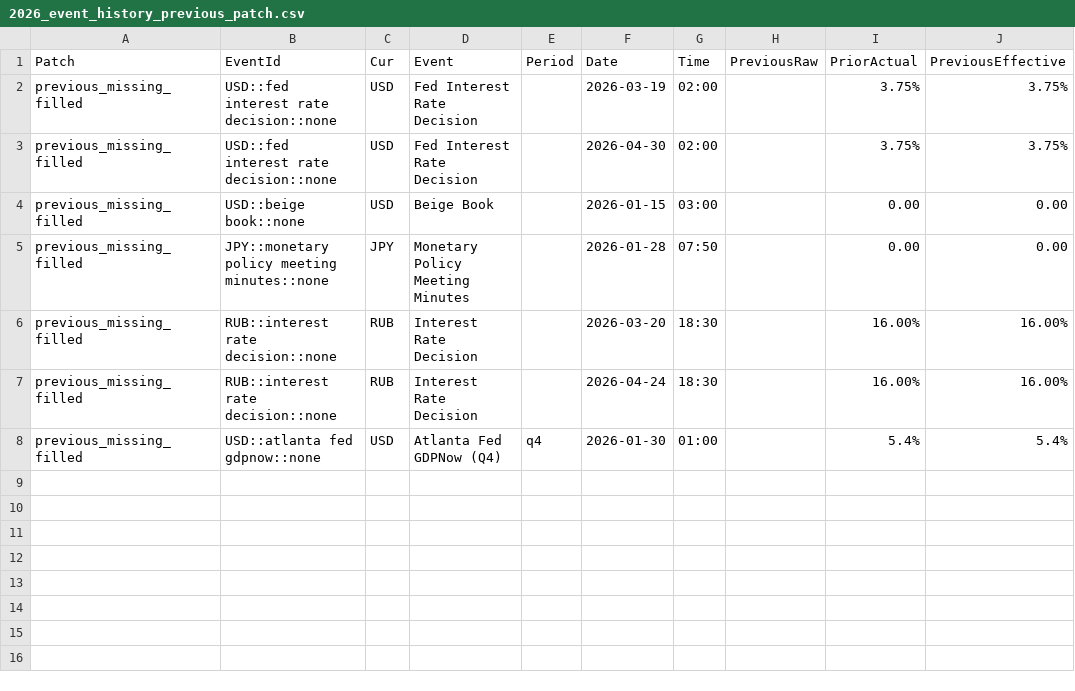
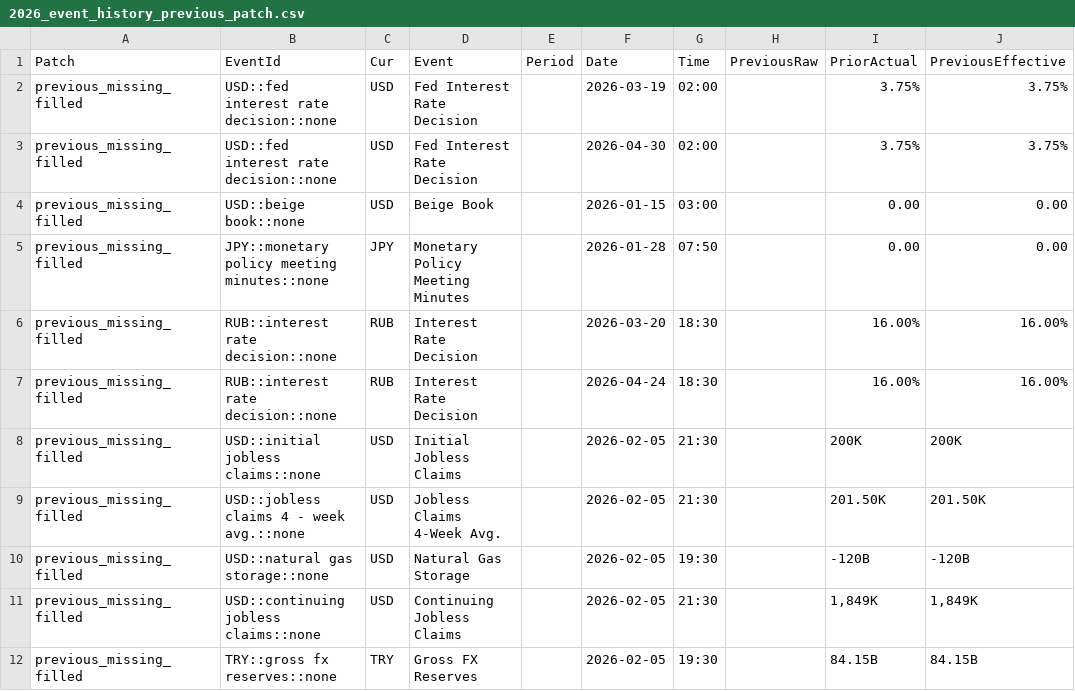
Before and after one commit to yiyousiow000814/XAUUSD-Calendar-Agent, a CSV file: data/event_history_index/2026_event_history_previous_patch.csv, drawn as a sheet.

```diff
--- a/data/event_history_index/2026_event_history_previous_patch.csv
+++ b/data/event_history_index/2026_event_history_previous_patch.csv
@@ -7,2 +7,6 @@ previous_missing_filled,RUB::interest rate decision::none,RUB,Interest Rate Deci
 previous_missing_filled,RUB::interest rate decision::none,RUB,Interest Rate Decision,,2026-04-24,18:30,,16.00%,16.00%
-previous_missing_filled,USD::atlanta fed gdpnow::none,USD,Atlanta Fed GDPNow  (Q4),q4,2026-01-30,01:00,,5.4%,5.4%
+previous_missing_filled,USD::initial jobless claims::none,USD,Initial Jobless Claims,,2026-02-05,21:30,,200K,200K
+previous_missing_filled,USD::jobless claims 4 - week avg.::none,USD,Jobless Claims 4-Week Avg.,,2026-02-05,21:30,,201.50K,201.50K
+previous_missing_filled,USD::natural gas storage::none,USD,Natural Gas Storage,,2026-02-05,19:30,,-120B,-120B
+previous_missing_filled,USD::continuing jobless claims::none,USD,Continuing Jobless Claims,,2026-02-05,21:30,,"1,849K","1,849K"
+previous_missing_filled,TRY::gross fx reserves::none,TRY,Gross FX Reserves,,2026-02-05,19:30,,84.15B,84.15B
```
Also changed, not shown: data/event_history_index/2026_event_history_clean.csv, data/event_history_index/2026_event_history_index.csv, 7 other files.
